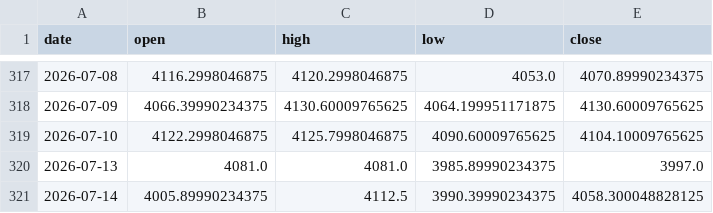
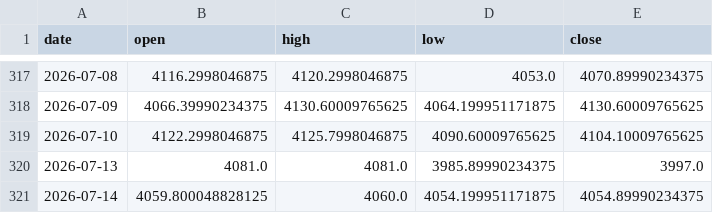
Before and after one commit to christianprimero926/btc-bot-panel, a CSV file: gold_candles.csv, drawn as a sheet; only a part is shown, gaps mark what is left out.

```diff
--- a/gold_candles.csv
+++ b/gold_candles.csv
@@ -320,2 +320,2 @@ date,open,high,low,close
 2026-07-13,4081.0,4081.0,3985.89990234375,3997.0
-2026-07-14,4005.89990234375,4112.5,3990.39990234375,4058.300048828125
+2026-07-14,4059.800048828125,4060.0,4054.199951171875,4054.89990234375
```
Also changed, not shown: qqq_candles.csv, 3 other files.
